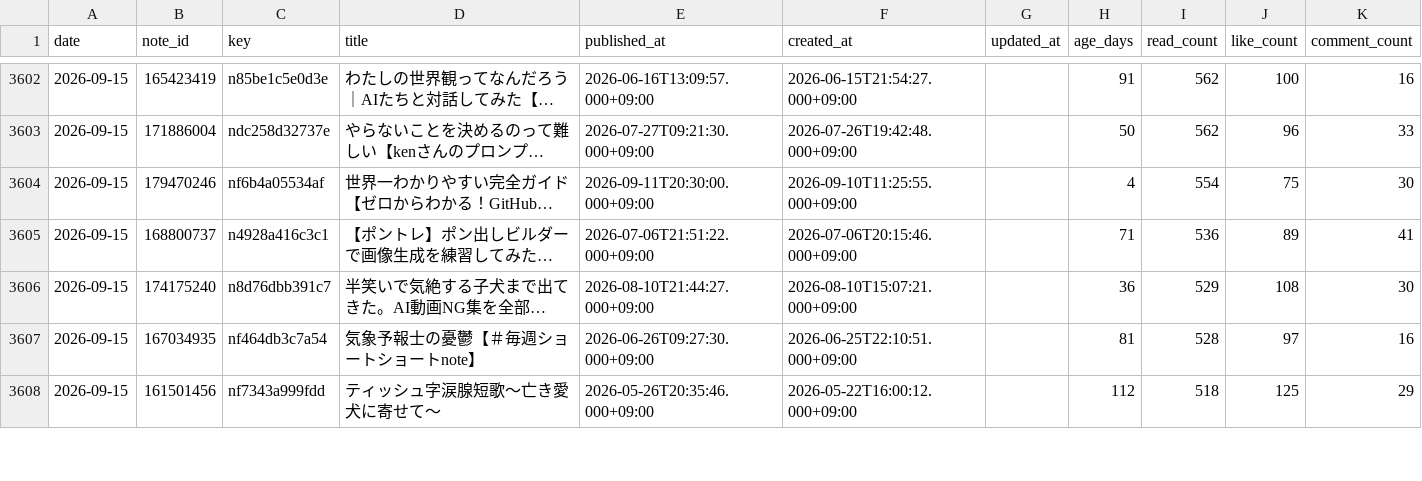
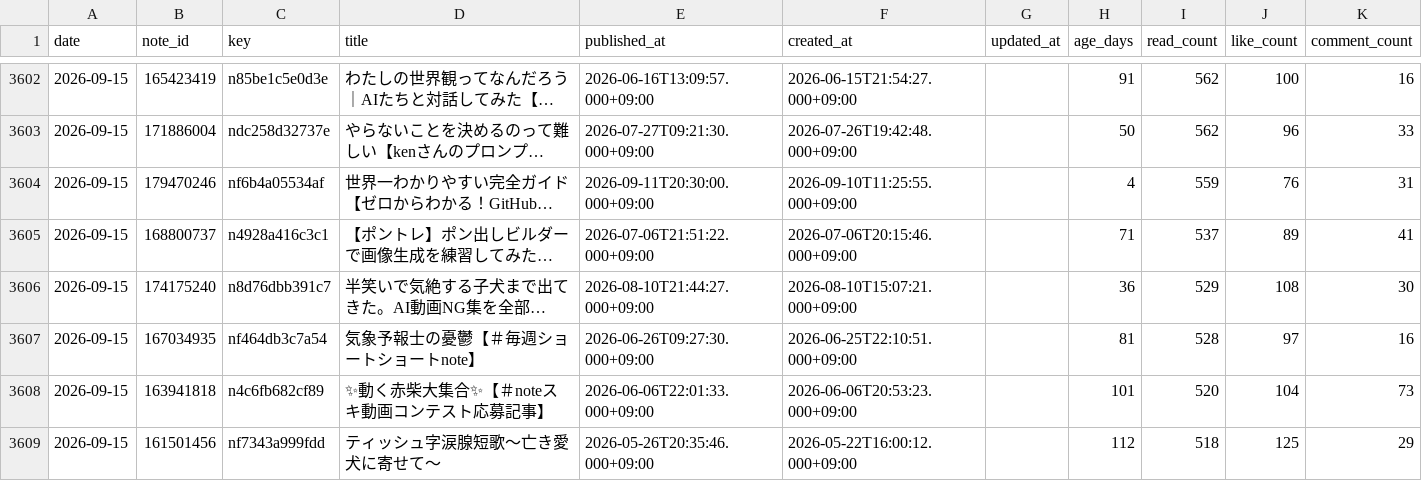
Before and after one commit to thinkingshiba0526-dot/note-stats-dashboard, a CSV file: data/articles.csv, drawn as a sheet; only a part is shown, gaps mark what is left out; long unchanged cells end in …; the diff covers the shown part only; the diff names each change by its address in the sheet, - before the commit and + after, or states it on an @@ line.

```diff
--- a/data/articles.csv
+++ b/data/articles.csv
-I3604 (read_count): 554
+I3604 (read_count): 559
-J3604 (like_count): 75
+J3604 (like_count): 76
-K3604 (comment_count): 30
+K3604 (comment_count): 31
-I3605 (read_count): 536
+I3605 (read_count): 537
+row 3608: 2026-09-15 | 163941818 | n4c6fb682cf89 | ✨動く赤柴大集合✨【＃noteスキ動画コンテスト応募記事】 | 2026-06-06T22:01:33.000+09:00 | 2026-06-06T20:53:23.000+09:00 |  | 101 | 520 | 104 | 73
```
Also changed, not shown: 2 added rows, 3 removed rows and 6 edited cells elsewhere in this file, data/daily_summary.csv, 6 other files.
